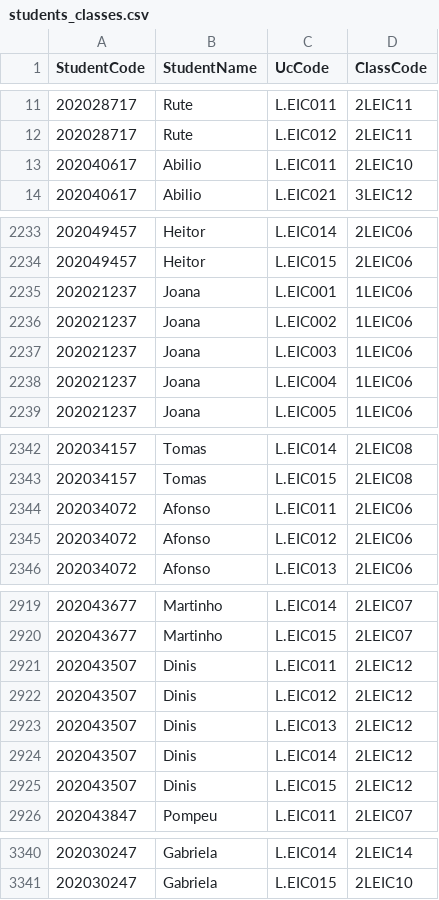
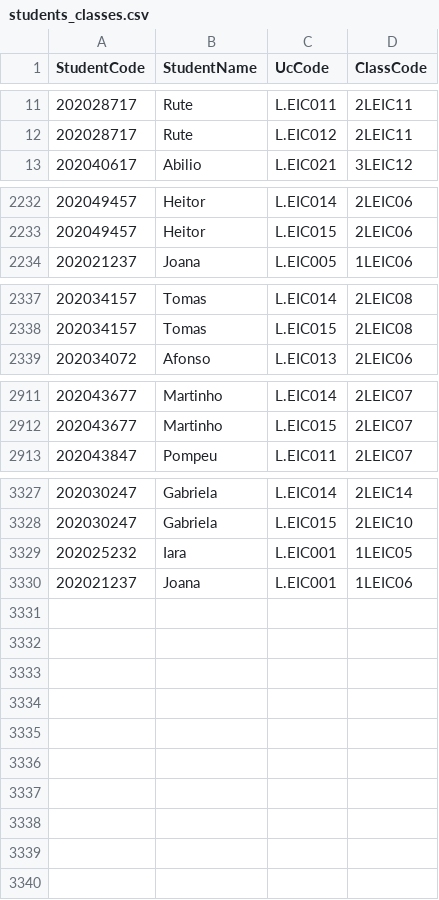
Before and after one commit to mariaarabelo/AED-project, a CSV file: dataset/students_classes.csv, drawn as a sheet; only a part is shown, gaps mark what is left out; the diff covers the shown part only.

```diff
--- a/dataset/students_classes.csv
+++ b/dataset/students_classes.csv
@@ -12,3 +12,2 @@
 202028717,Rute,L.EIC012,2LEIC11
-202040617,Abilio,L.EIC011,2LEIC10
 202040617,Abilio,L.EIC021,3LEIC12
@@ -2234,6 +2233,2 @@
 202049457,Heitor,L.EIC015,2LEIC06
-202021237,Joana,L.EIC001,1LEIC06
-202021237,Joana,L.EIC002,1LEIC06
-202021237,Joana,L.EIC003,1LEIC06
-202021237,Joana,L.EIC004,1LEIC06
 202021237,Joana,L.EIC005,1LEIC06
@@ -2343,4 +2338,2 @@
 202034157,Tomas,L.EIC015,2LEIC08
-202034072,Afonso,L.EIC011,2LEIC06
-202034072,Afonso,L.EIC012,2LEIC06
 202034072,Afonso,L.EIC013,2LEIC06
@@ -2920,7 +2912,2 @@
 202043677,Martinho,L.EIC015,2LEIC07
-202043507,Dinis,L.EIC011,2LEIC12
-202043507,Dinis,L.EIC012,2LEIC12
-202043507,Dinis,L.EIC013,2LEIC12
-202043507,Dinis,L.EIC014,2LEIC12
-202043507,Dinis,L.EIC015,2LEIC12
 202043847,Pompeu,L.EIC011,2LEIC07
@@ -3341 +3328,3 @@
 202030247,Gabriela,L.EIC015,2LEIC10
+202025232,Iara,L.EIC001,1LEIC05
+202021237,Joana,L.EIC001,1LEIC06
```
Also changed, not shown: 1 removed row elsewhere in this file, 6 other files.
